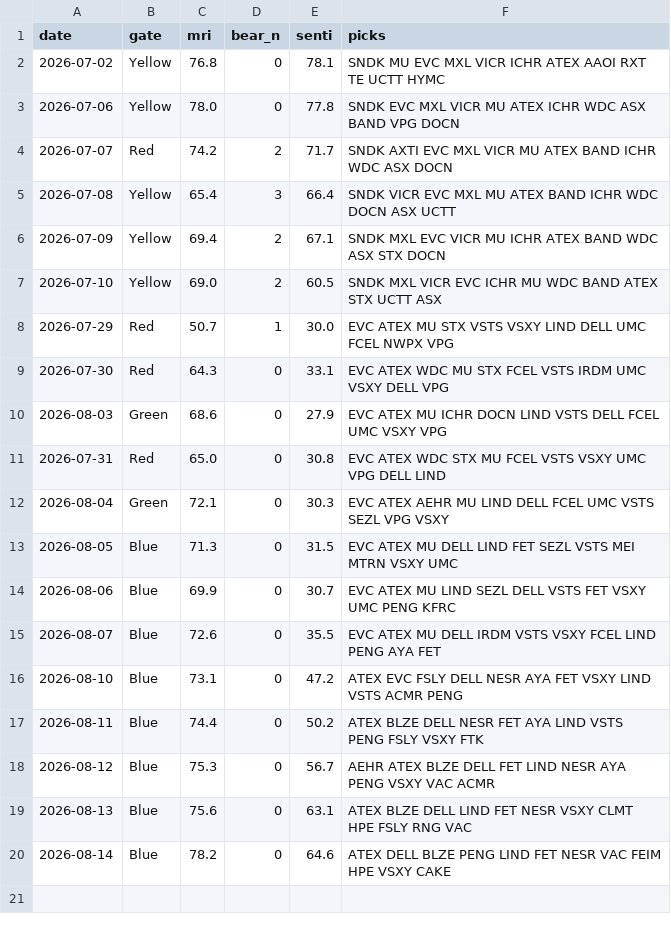
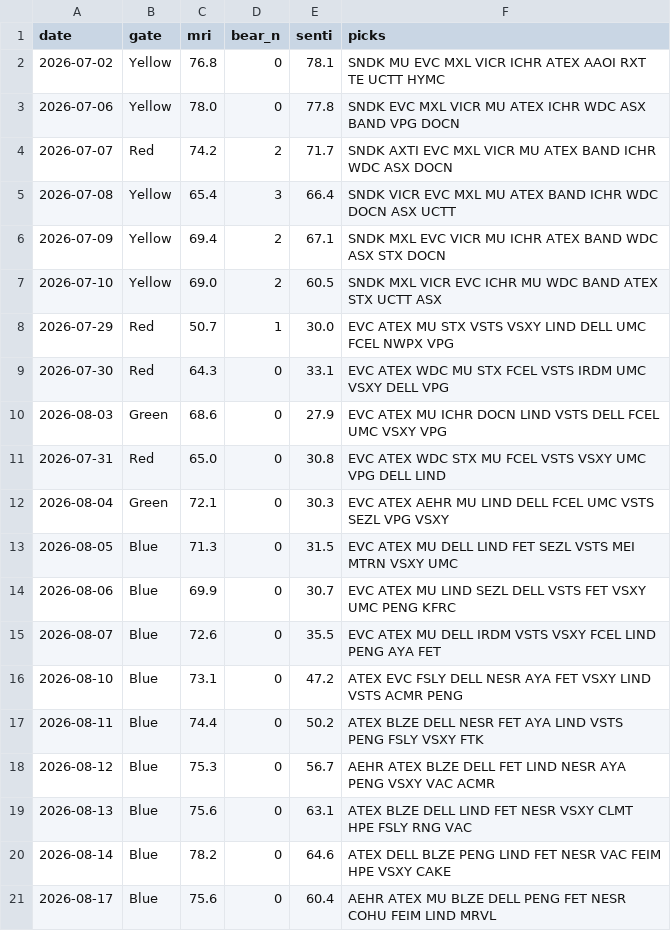
Before and after one commit to thanzo12wizu-stack/v38-watchlist, a CSV file: daily_log.csv, drawn as a sheet; the diff names each change by its address in the sheet, - before the commit and + after, or states it on an @@ line.

```diff
--- a/daily_log.csv
+++ b/daily_log.csv
+row 21: 2026-08-17 | Blue | 75.6 | 0 | 60.4 | AEHR ATEX MU BLZE DELL PENG FET NESR COHU FEIM LIND MRVL
```
Also changed, not shown: 7 other files.
